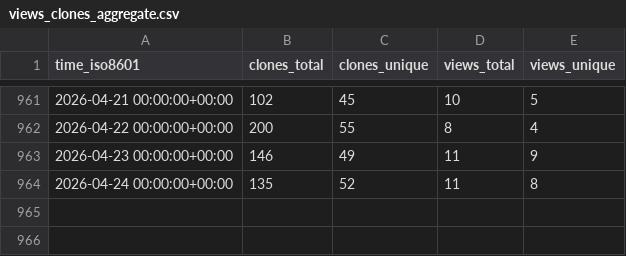
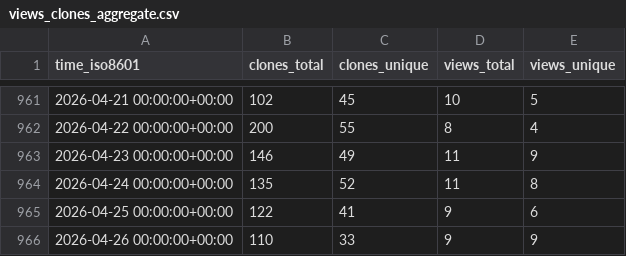
Before and after one commit to elixir-tools/elixir-tools.nvim, a CSV file: elixir-tools/elixir-tools.nvim/ghrs-data/views_clones_aggregate.csv, drawn as a sheet; only a part is shown, gaps mark what is left out.

```diff
--- a/elixir-tools/elixir-tools.nvim/ghrs-data/views_clones_aggregate.csv
+++ b/elixir-tools/elixir-tools.nvim/ghrs-data/views_clones_aggregate.csv
@@ -964 +964,3 @@ time_iso8601,clones_total,clones_unique,views_total,views_unique
 2026-04-24 00:00:00+00:00,135,52,11,8
+2026-04-25 00:00:00+00:00,122,41,9,6
+2026-04-26 00:00:00+00:00,110,33,9,9
```
Also changed, not shown: 1 other file.
